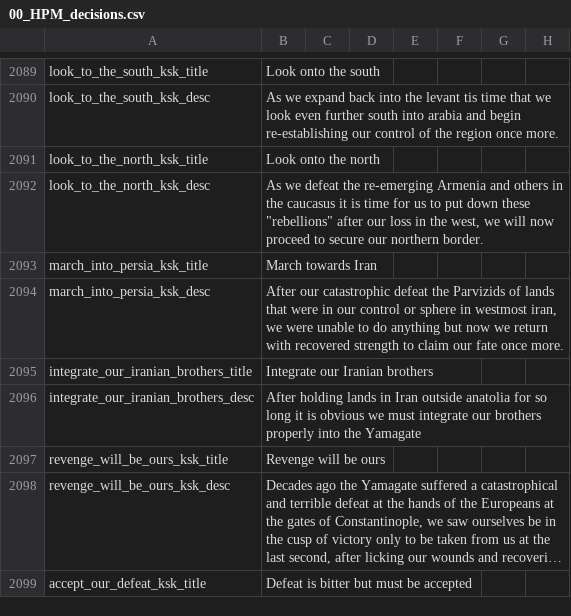
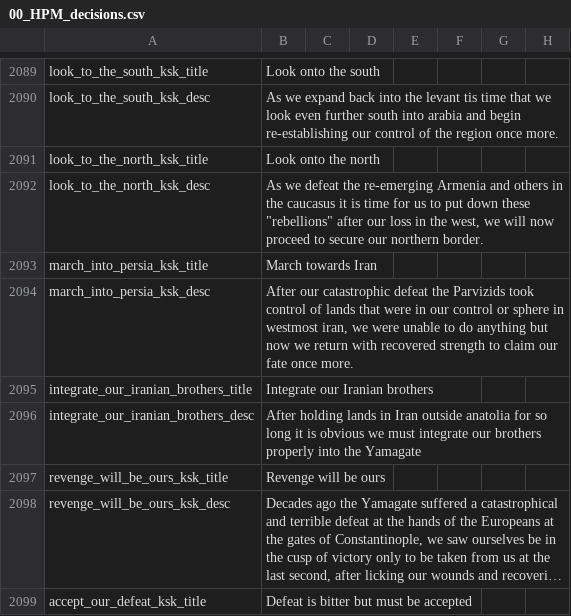
Before and after one commit to Destaro/TNS, a CSV file: struggle/localisation/00_HPM_decisions.csv, drawn as a sheet; only a part is shown, gaps mark what is left out; long unchanged cells end in …; the diff names each change by its address in the sheet, - before the commit and + after, or states it on an @@ line.

```diff
--- a/struggle/localisation/00_HPM_decisions.csv
+++ b/struggle/localisation/00_HPM_decisions.csv
-B2094: …the Parvizids of lands…
+B2094: …the Parvizids took control of lands…
```
Also changed, not shown: 2 other files.
